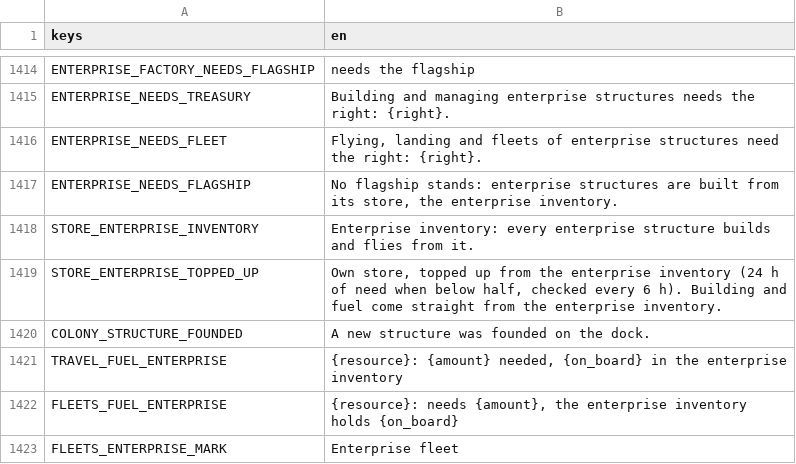
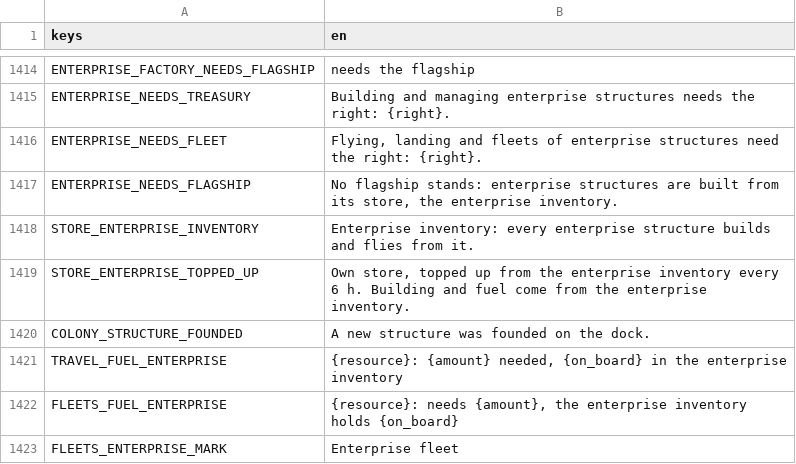
Before and after one commit to speedygtd-te/trade-empire2-frontend, a CSV file: i18n/strings.csv, drawn as a sheet; only a part is shown, gaps mark what is left out.

```diff
--- a/i18n/strings.csv
+++ b/i18n/strings.csv
@@ -1420,3 +1420,3 @@ ENTERPRISE_NEEDS_FLAGSHIP,"No flagship stands: enterprise structures are built f
 STORE_ENTERPRISE_INVENTORY,"Enterprise inventory: every enterprise structure builds and flies from it."
-STORE_ENTERPRISE_TOPPED_UP,"Own store, topped up from the enterprise inventory (24 h of need when below half, checked every 6 h). Building and fuel come straight from the enterprise inventory."
+STORE_ENTERPRISE_TOPPED_UP,"Own store, topped up from the enterprise inventory every 6 h. Building and fuel come from the enterprise inventory."
 COLONY_STRUCTURE_FOUNDED,A new structure was founded on the dock.
```
Also changed, not shown: 8 other files.
